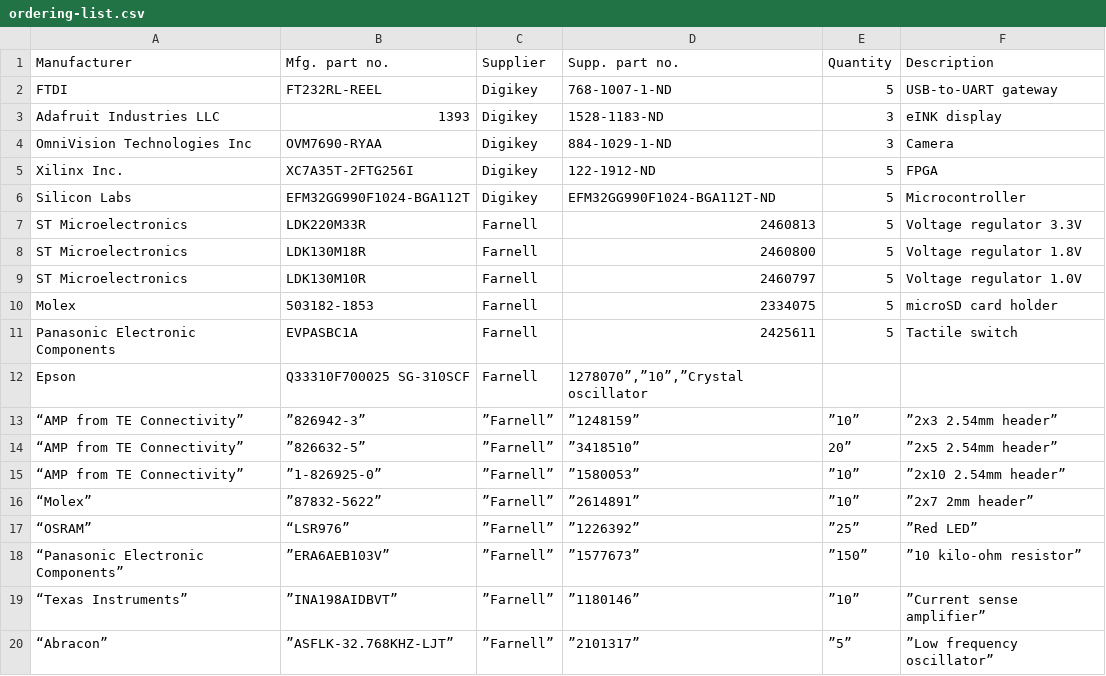
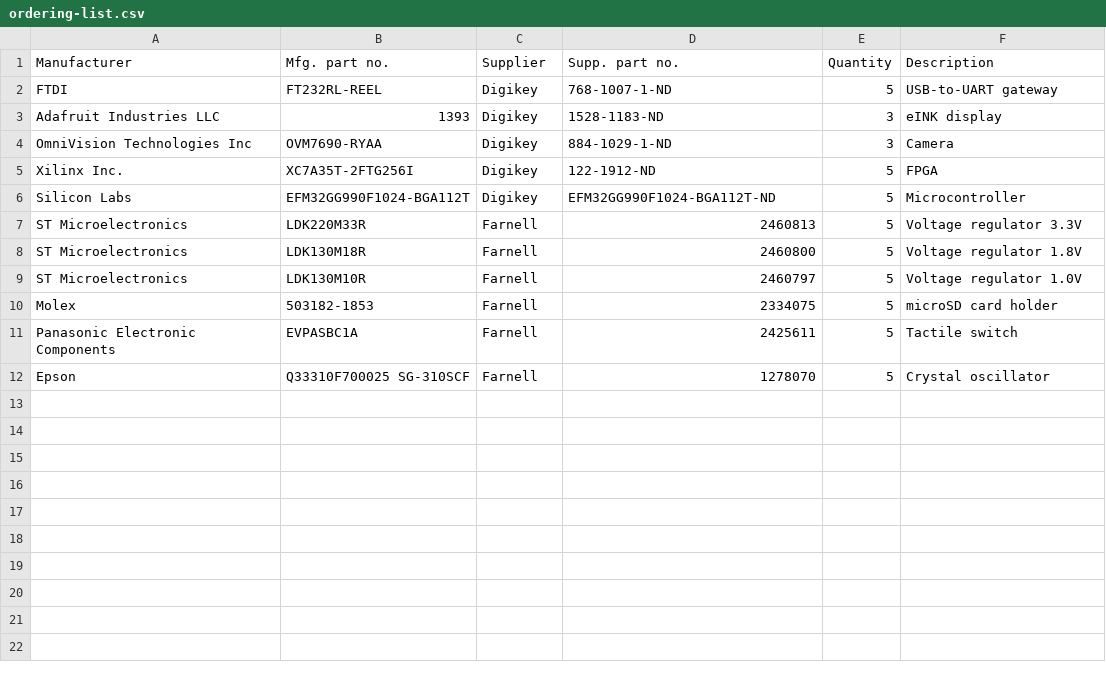
Before and after one commit to ludvigsj/dmpro16, a CSV file: documents/deliveries/pcb/dmpro16-pcb-v1/ordering-list.csv, drawn as a sheet.

```diff
--- a/documents/deliveries/pcb/dmpro16-pcb-v1/ordering-list.csv
+++ b/documents/deliveries/pcb/dmpro16-pcb-v1/ordering-list.csv
@@ -11,10 +11,2 @@
 "Panasonic Electronic Components","EVPASBC1A","Farnell","2425611","5","Tactile switch"
-"Epson","Q33310F700025 SG-310SCF","Farnell","1278070”,”10”,”Crystal oscillator"
-“AMP from TE Connectivity”,”826942-3”,”Farnell”,”1248159”,”10”,”2x3 2.54mm header”
-“AMP from TE Connectivity”,”826632-5”,”Farnell”,”3418510”,20”,”2x5 2.54mm header”
-“AMP from TE Connectivity”,”1-826925-0”,”Farnell”,”1580053”,”10”,”2x10 2.54mm header”
-“Molex”,”87832-5622”,”Farnell”,”2614891”,”10”,”2x7 2mm header”
-“OSRAM”,“LSR976”,”Farnell”,”1226392”,”25”,”Red LED”
-“Panasonic Electronic Components”,”ERA6AEB103V”,”Farnell”,”1577673”,”150”,”10 kilo-ohm resistor”
-“Texas Instruments”,”INA198AIDBVT”,”Farnell”,”1180146”,”10”,”Current sense amplifier”
-“Abracon”,”ASFLK-32.768KHZ-LJT”,”Farnell”,”2101317”,”5”,”Low frequency oscillator”
+"Epson","Q33310F700025 SG-310SCF","Farnell","1278070","5","Crystal oscillator"
```
Also changed, not shown: 14 other files.
